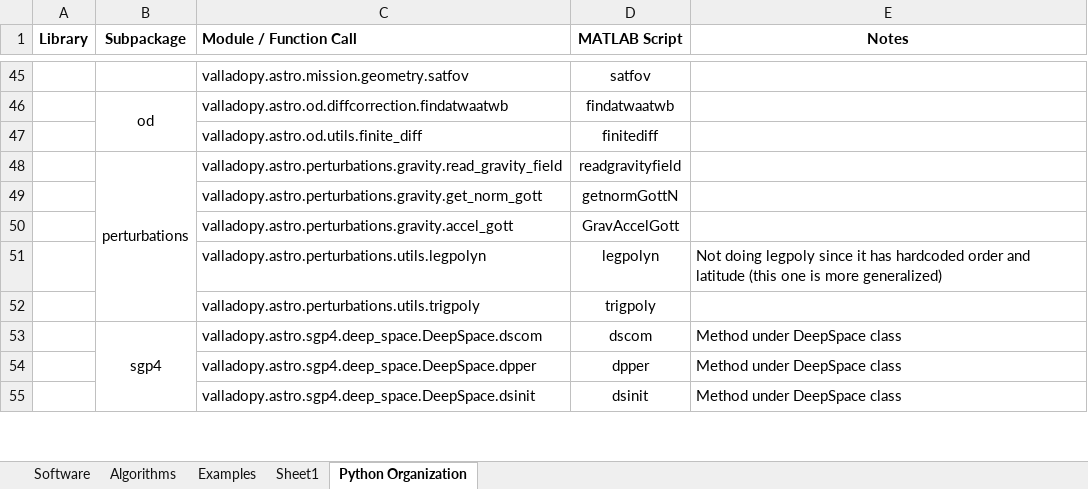
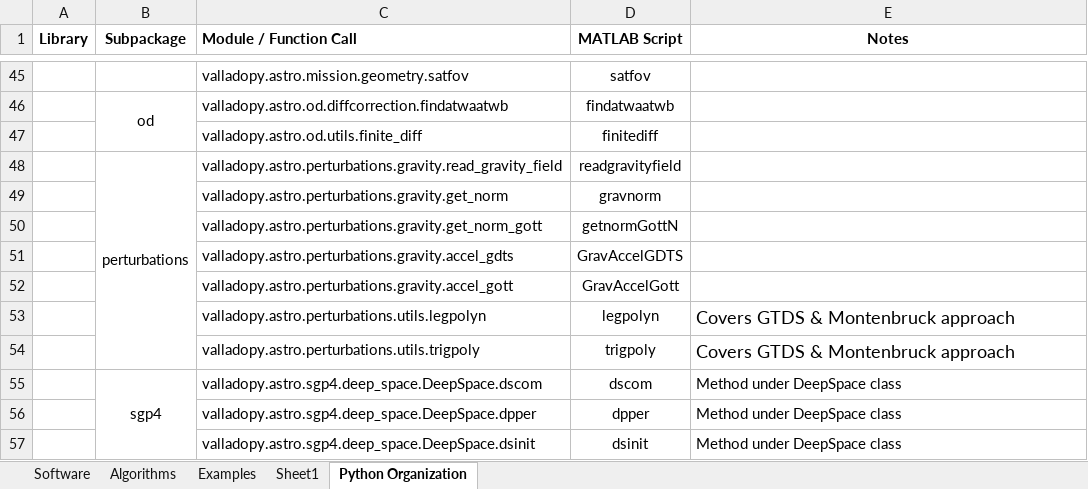
Before and after one commit to Giuiba/fundamentals-of-astrodynamics, an Excel workbook: Astro Software.xlsx, sheet Python Organization, drawn as a sheet; only a part is shown, gaps mark what is left out; values as stored, in another font and other column widths than the file's, no borders; addresses are those after the commit; the diff names each change by its address in the sheet, - before the commit and + after, or states it on an @@ line.

Commit message:
update sheet

```diff
--- a/Astro Software.xlsx (sheet Python Organization)
+++ b/Astro Software.xlsx (sheet Python Organization)
+row 49:  |  | valladopy.astro.perturbations.gravity.get_norm | gravnorm
+row 51:  |  | valladopy.astro.perturbations.gravity.accel_gdts | GravAccelGDTS
-E53 (Notes): Not doing legpoly since it has hardcoded order and latitude (this one is more generalized)
+E53 (Notes): Covers GTDS & Montenbruck approach
@@ E53 text size: larger @@
-E54 (Notes): (empty)
+E54 (Notes): Covers GTDS & Montenbruck approach
```
Also changed, not shown: sheet Software.
